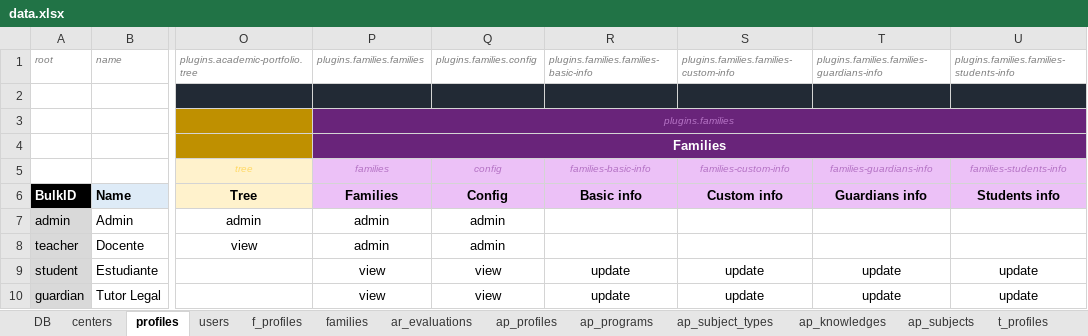
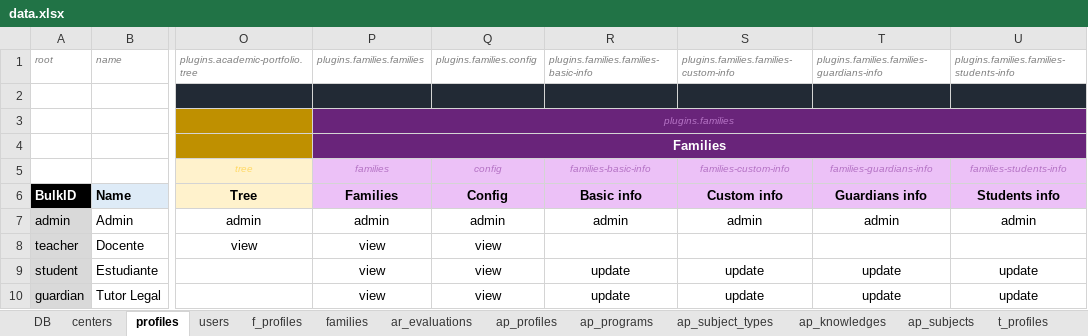
Before and after one commit to leemonade/leemons, an Excel workbook: packages/leemons-plugin-mvp-template/src/bulk/data.xlsx, sheet profiles, drawn as a sheet; only a part is shown, gaps mark what is left out; values as stored, in another font and other column widths than the file's, no borders; the diff names each change by its address in the sheet, - before the commit and + after, or states it on an @@ line.

```diff
--- a/packages/leemons-plugin-mvp-template/src/bulk/data.xlsx (sheet profiles)
+++ b/packages/leemons-plugin-mvp-template/src/bulk/data.xlsx (sheet profiles)
-R7: (empty)
+R7: admin
-S7: (empty)
+S7: admin
-T7: (empty)
+T7: admin
-U7: (empty)
+U7: admin
-P8: admin
+P8: view
-Q8: admin
+Q8: view
```
Also changed, not shown: sheet ap_subjects, sheet ar_evaluations.
